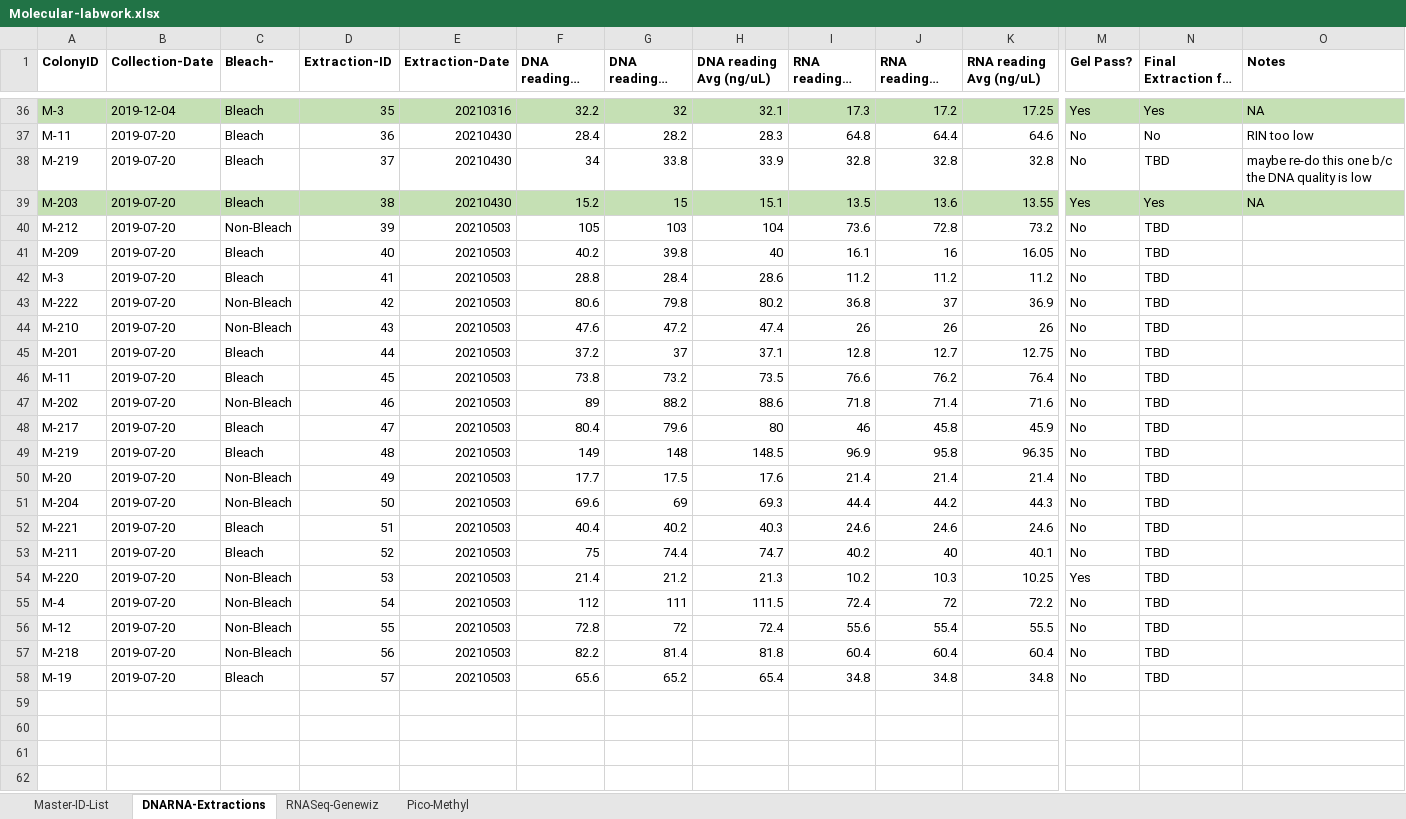
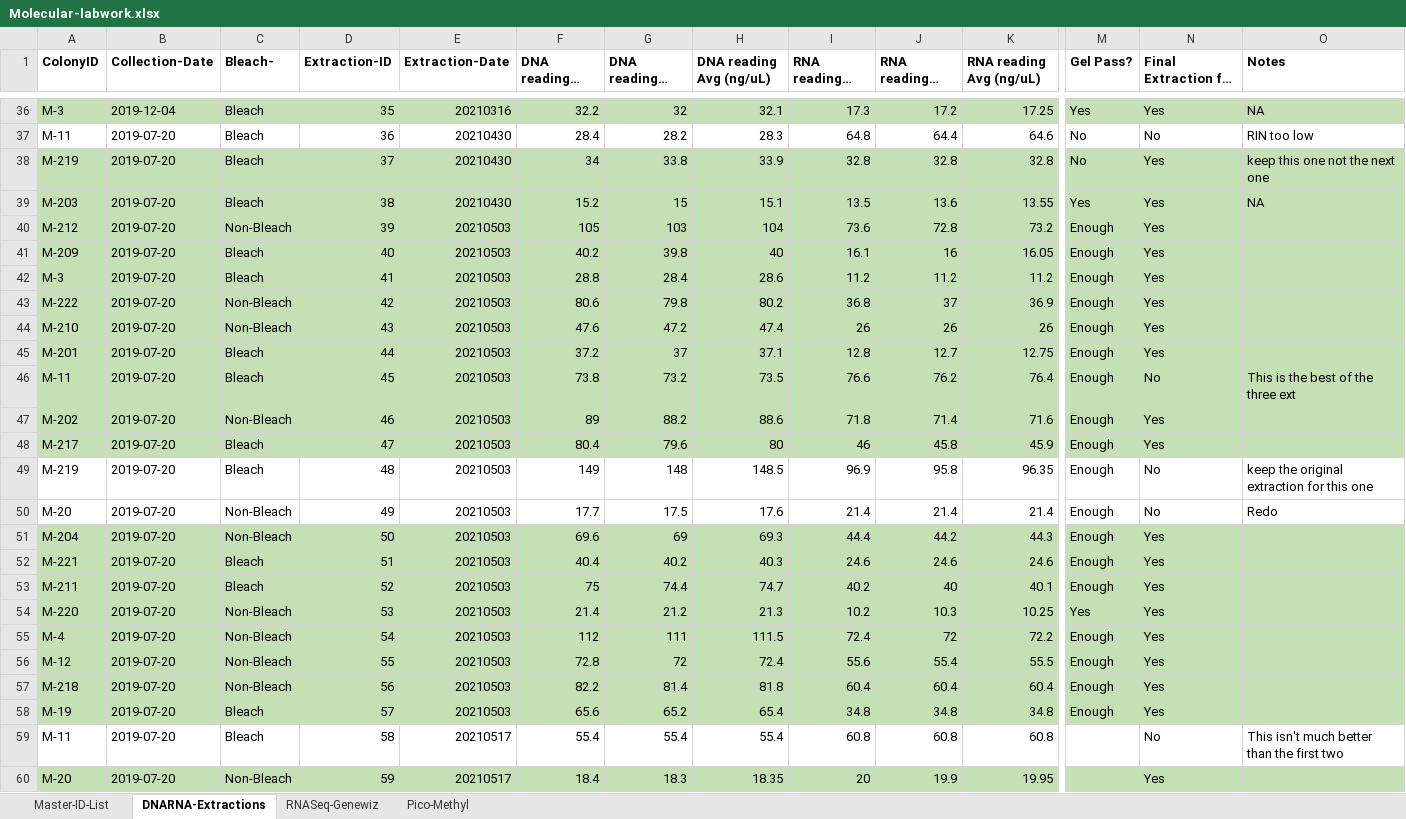
Before and after one commit to hputnam/HI_Bleaching_Timeseries, an Excel workbook: data/Molecular-labwork.xlsx, sheet DNARNA-Extractions, drawn as a sheet; only a part is shown, gaps mark what is left out; long unchanged cells end in …; values as stored, in another font and other column widths than the file's, no borders; conditional formats not drawn; rows hold the shown columns only; the diff covers the shown part only; the diff names each change by its address in the sheet, - before the commit and + after, or states it on an @@ line.

Commit message:
last ext info

```diff
--- a/data/Molecular-labwork.xlsx (sheet DNARNA-Extractions)
+++ b/data/Molecular-labwork.xlsx (sheet DNARNA-Extractions)
-A38:O38 fill: none
+A38:O38 fill: #C5E0B4
-N38 (Final Extraction for this coral?): TBD
+N38 (Final Extraction for this coral?): Yes
-O38 (Notes): maybe re-do this one b/c the DNA quality is low
+O38 (Notes): keep this one not the next one
-A40:O48 fill: none
+A40:O48 fill: #C5E0B4
-M40:M53 (Gel Pass?): No
+M40:M53 (Gel Pass?): Enough
-N40:N45 (Final Extraction for this coral?): TBD
+N40:N45 (Final Extraction for this coral?): Yes
-N46 (Final Extraction for this coral?): TBD
+N46 (Final Extraction for this coral?): No
-O46 (Notes): (empty)
+O46 (Notes): This is the best of the three ext
-N47:N48 (Final Extraction for this coral?): TBD
+N47:N48 (Final Extraction for this coral?): Yes
-N49:N50 (Final Extraction for this coral?): TBD
+N49:N50 (Final Extraction for this coral?): No
-O49 (Notes): (empty)
+O49 (Notes): keep the original extraction for this one
-O50 (Notes): (empty)
+O50 (Notes): Redo
-A51:O58 fill: none
+A51:O58 fill: #C5E0B4
-N51:N58 (Final Extraction for this coral?): TBD
+N51:N58 (Final Extraction for this coral?): Yes
-M55:M58 (Gel Pass?): No
+M55:M58 (Gel Pass?): Enough
+row 59: M-11 | 2019-07-20 | Bleach | 58 | 20210517 | 55.4 | 55.4 | 55.4 | 60.8 | 60.8 | 60.8 |  | No | This isn't much better than the first two
+row 60: M-20 | 2019-07-20 | Non-Bleach | 59 | 20210517 | 18.4 | 18.3 | 18.35 | 20 | 19.9 | 19.95 |  | Yes
```
Also changed, not shown: cell formats elsewhere in this sheet, sheet Pico-Methyl, sheet Master-ID-List.
